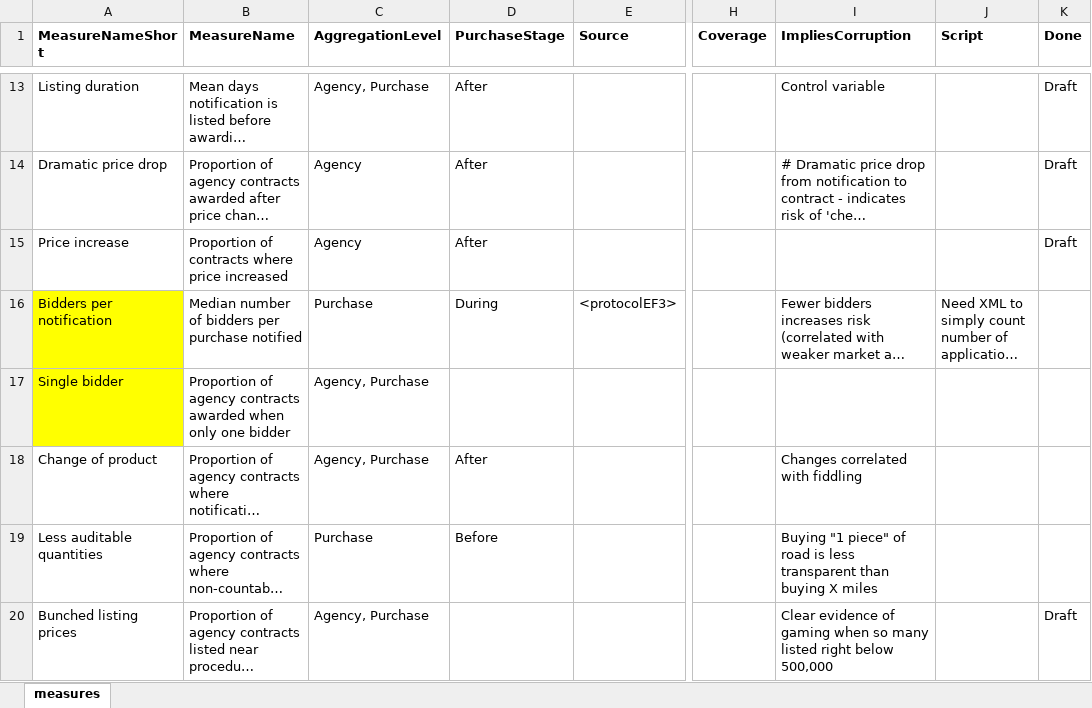
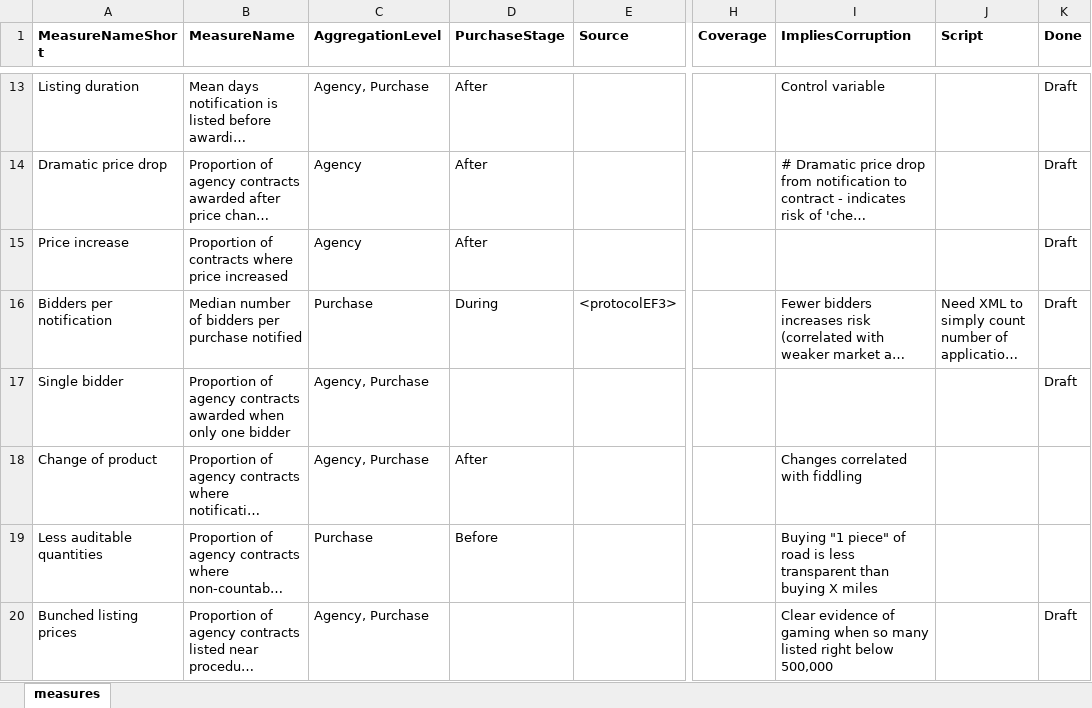
Before and after one commit to shaunmcgirr/shaun-mcgirr-dissertation, an Excel workbook: 4-Construct/measures/inventory-of-measures.xlsx, sheet measures, drawn as a sheet; only a part is shown, gaps mark what is left out; long unchanged cells end in …; values as stored, in another font and other column widths than the file's, no borders; the diff names each change by its address in the sheet, - before the commit and + after, or states it on an @@ line.

Commit message:
Shifting code to build favoritism measure to build-purchase-data

```diff
--- a/4-Construct/measures/inventory-of-measures.xlsx (sheet measures)
+++ b/4-Construct/measures/inventory-of-measures.xlsx (sheet measures)
-A16:A17 fill: #FFFF00
+A16:A17 fill: none
-K16:K17 (Done): (empty)
+K16:K17 (Done): Draft
```
Also changed, not shown: 2 other files.
